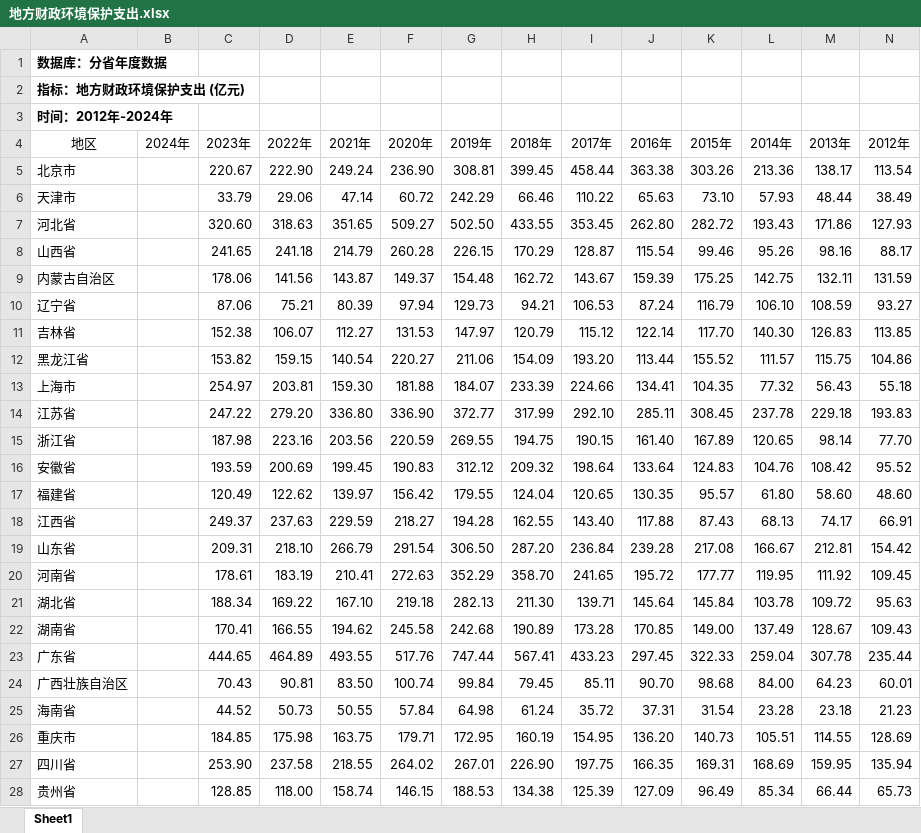
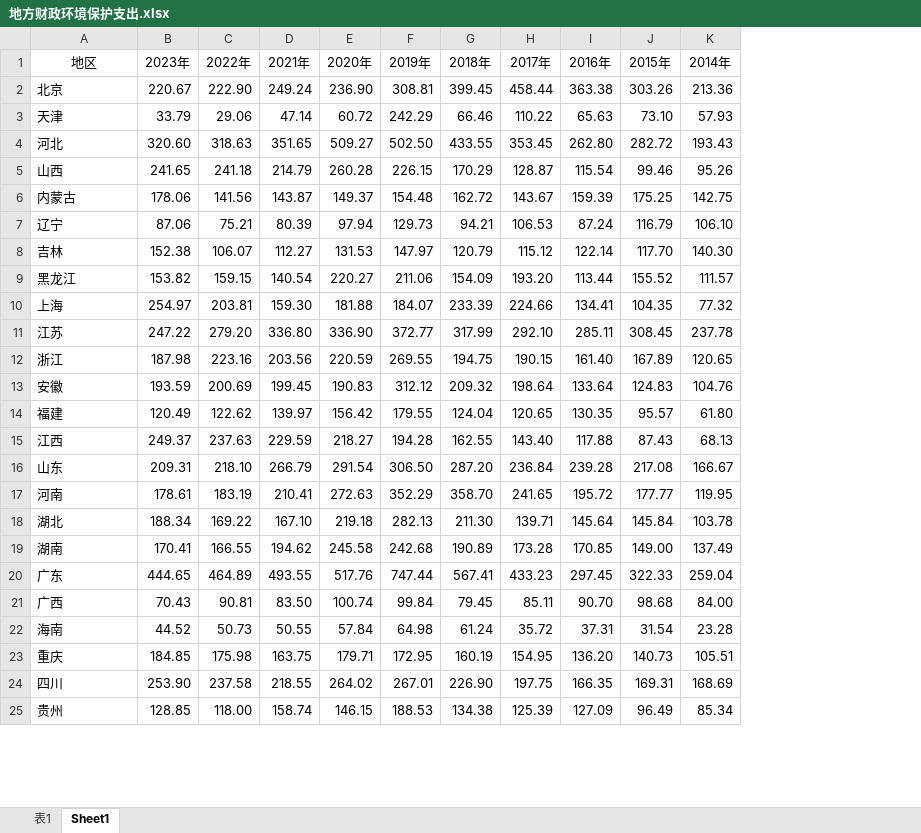
Before and after one commit to int886/tjjmlinxieli, an Excel workbook: 处理数据/excel/新质生产力测度指标/地方财政环境保护支出.xlsx, sheet Sheet1, drawn as a sheet; only a part is shown; values as stored, in another font and other column widths than the file's, no borders; table styles not drawn; removed rows and columns are numbered as before the commit, all else as after; the diff covers the shown part only; the diff names each change by its address in the sheet, - before the commit and + after, or states it on an @@ line.

Commit message:
Update 地方财政环境保护支出.xlsx

```diff
--- a/处理数据/excel/新质生产力测度指标/地方财政环境保护支出.xlsx (sheet Sheet1)
+++ b/处理数据/excel/新质生产力测度指标/地方财政环境保护支出.xlsx (sheet Sheet1)
+sheet tab: 表1
-column B (2024年), empty
-column M (2013年), rows 5-28: 138.17 | 48.44 | 171.86 | 98.16 | 132.11 | 108.59 | 126.83 | 115.75 | 56.43 | 229.18 | 98.14 | 108.42 | 58.60 | 74.17 | 212.81 | 111.92 | 109.72 | 128.67 | 307.78 | 64.23 | 23.18 | 114.55 | 159.95 | 66.44
-column N (2012年), rows 5-28: 113.54 | 38.49 | 127.93 | 88.17 | 131.59 | 93.27 | 113.85 | 104.86 | 55.18 | 193.83 | 77.70 | 95.52 | 48.60 | 66.91 | 154.42 | 109.45 | 95.63 | 109.43 | 235.44 | 60.01 | 21.23 | 128.69 | 135.94 | 65.73
-row 1: 数据库：分省年度数据
-row 2: 指标：地方财政环境保护支出 (亿元)
-row 3: 时间：2012年-2024年
-A2 (地区): 北京市
+A2 (地区): 北京
-A3 (地区): 天津市
+A3 (地区): 天津
-A4 (地区): 河北省
+A4 (地区): 河北
-A5 (地区): 山西省
+A5 (地区): 山西
-A6 (地区): 内蒙古自治区
+A6 (地区): 内蒙古
-A7 (地区): 辽宁省
+A7 (地区): 辽宁
-A8 (地区): 吉林省
+A8 (地区): 吉林
-A9 (地区): 黑龙江省
+A9 (地区): 黑龙江
-A10 (地区): 上海市
+A10 (地区): 上海
-A11 (地区): 江苏省
+A11 (地区): 江苏
-A12 (地区): 浙江省
+A12 (地区): 浙江
-A13 (地区): 安徽省
+A13 (地区): 安徽
-A14 (地区): 福建省
+A14 (地区): 福建
-A15 (地区): 江西省
+A15 (地区): 江西
-A16 (地区): 山东省
+A16 (地区): 山东
-A17 (地区): 河南省
+A17 (地区): 河南
-A18 (地区): 湖北省
+A18 (地区): 湖北
-A19 (地区): 湖南省
+A19 (地区): 湖南
-A20 (地区): 广东省
+A20 (地区): 广东
-A21 (地区): 广西壮族自治区
+A21 (地区): 广西
-A22 (地区): 海南省
+A22 (地区): 海南
-A23 (地区): 重庆市
+A23 (地区): 重庆
-A24 (地区): 四川省
+A24 (地区): 四川
-A25 (地区): 贵州省
+A25 (地区): 贵州
```
Also changed, not shown: 2 removed rows and 7 edited cells elsewhere in this sheet.
